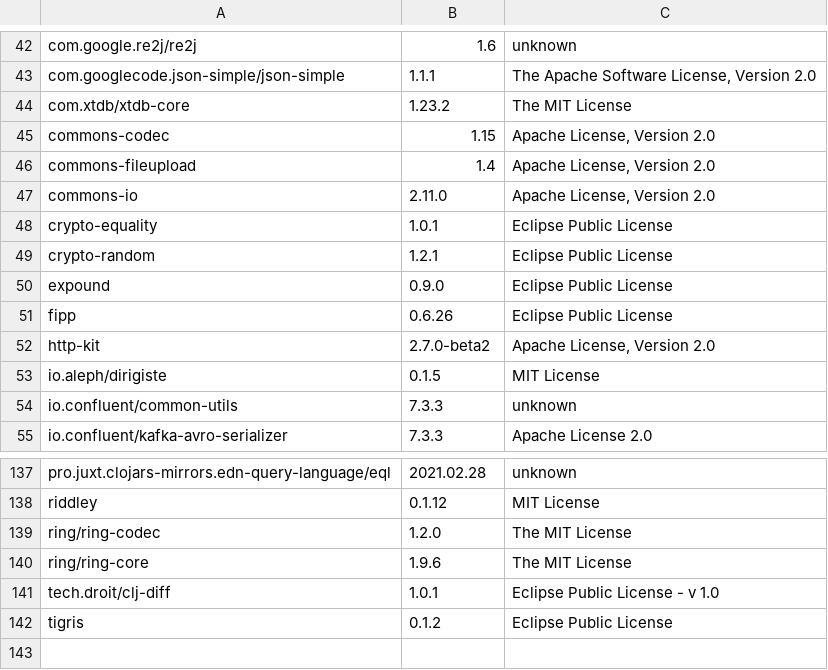
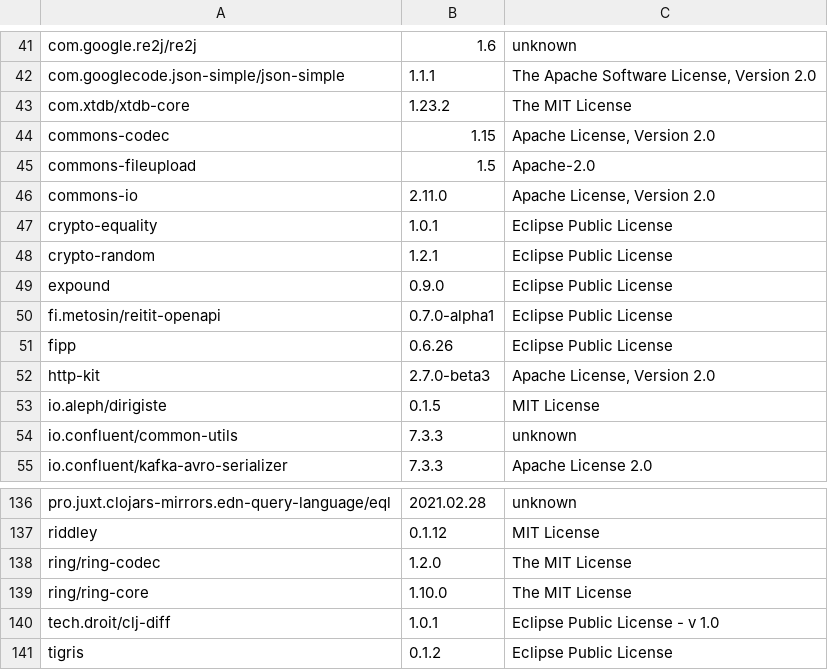
Before and after one commit to piotr-yuxuan/welcome-base-api, a CSV file: doc/licences.csv, drawn as a sheet; only a part is shown, gaps mark what is left out; addresses are those after the commit; the diff covers the shown part only; the diff names each change by its address in the sheet, - before the commit and + after, or states it on an @@ line.

```diff
--- a/doc/licences.csv
+++ b/doc/licences.csv
-B45: 1.4
+B45: 1.5
-C45: Apache License, Version 2.0
+C45: Apache-2.0
+row 50: fi.metosin/reitit-openapi | 0.7.0-alpha1 | Eclipse Public License
-B52: 2.7.0-beta2
+B52: 2.7.0-beta3
-B139: 1.9.6
+B139: 1.10.0
```
Also changed, not shown: 2 removed rows and 16 edited cells elsewhere in this file.
